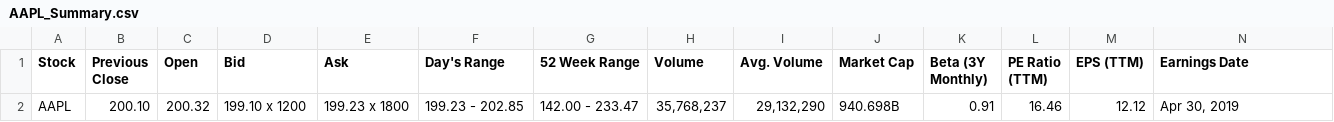
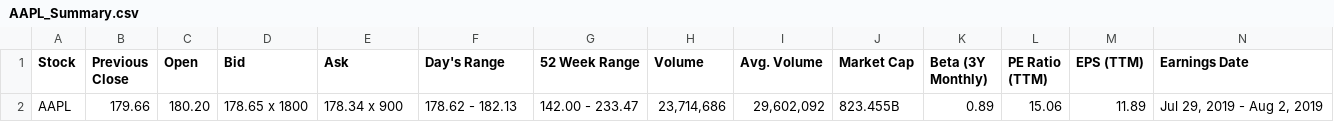
Before and after one commit to Haannbboo/JAQK, a CSV file: jaqk/database/AAPL/AAPL_Summary.csv, drawn as a sheet; only a part is shown; removed rows and columns are numbered as before the commit, all else as after; rows hold the shown columns only; the diff names each change by its address in the sheet, - before the commit and + after, or states it on an @@ line.

```diff
--- a/jaqk/database/AAPL/AAPL_Summary.csv
+++ b/jaqk/database/AAPL/AAPL_Summary.csv
-row 2: AAPL | 200.10 | 200.32 | 199.10 x 1200 | 199.23 x 1800 | 199.23 - 202.85 | 142.00 - 233.47 | 35,768,237 | 29,132,290 | 940.698B | 0.91 | 16.46 | 12.12 | Apr 30, 2019
+row 2: AAPL | 179.66 | 180.20 | 178.65 x 1800 | 178.34 x 900 | 178.62 - 182.13 | 142.00 - 233.47 | 23,714,686 | 29,602,092 | 823.455B | 0.89 | 15.06 | 11.89 | Jul 29, 2019 - Aug 2, 2019
```
Also changed, not shown: jaqk/database/AAPL/AAPL_EPS_Trend.csv, jaqk/database/AAPL/AAPL_Earnings_Estimate.csv, 56 other files.
